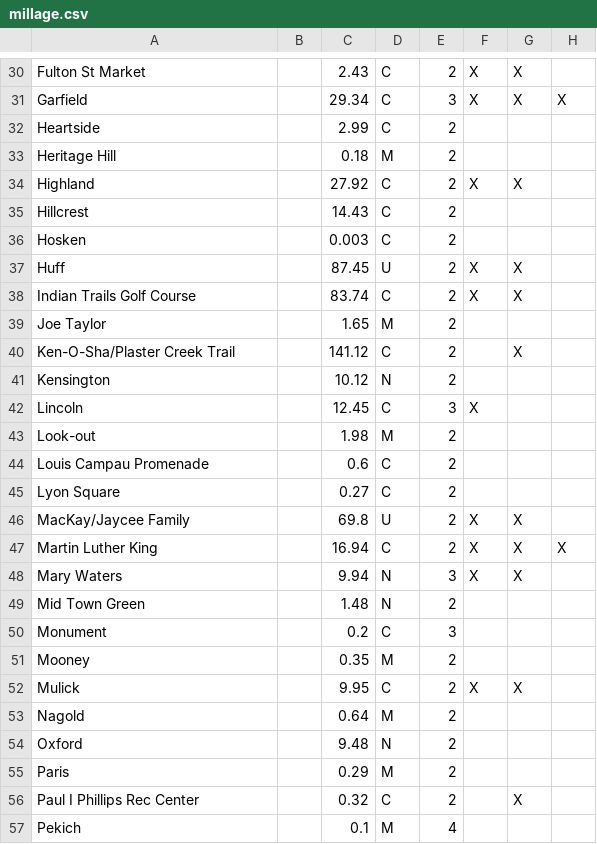
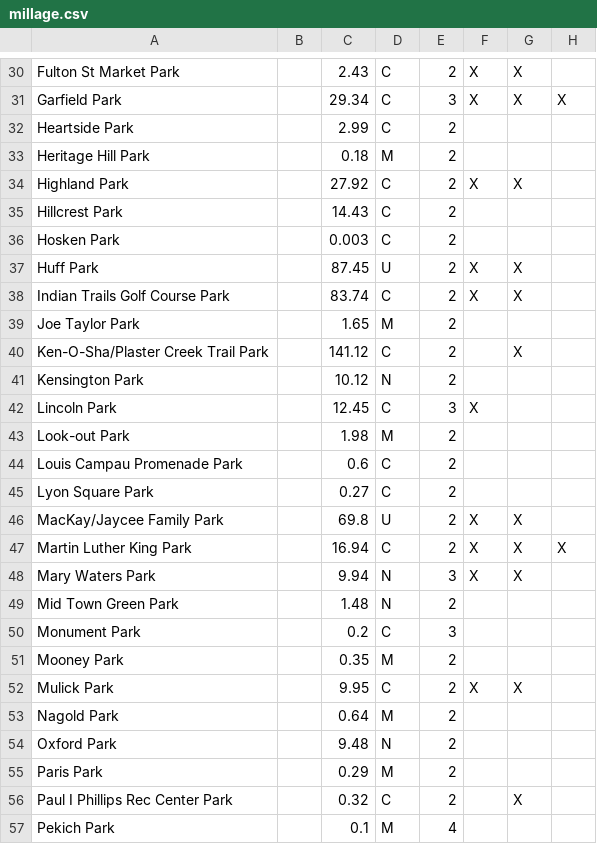
Before and after one commit to citizenlabsgr/grparks, a CSV file: data/millage.csv, drawn as a sheet; only a part is shown, gaps mark what is left out; the diff covers the shown part only; the diff names each change by its address in the sheet, - before the commit and + after, or states it on an @@ line.

Commit message:
Compare flat file park names to OSM

```diff
--- a/data/millage.csv
+++ b/data/millage.csv
-A30: Fulton St Market
+A30: Fulton St Market Park
-A31: Garfield
+A31: Garfield Park
-A32: Heartside
+A32: Heartside Park
-A33: Heritage Hill
+A33: Heritage Hill Park
-A34: Highland
+A34: Highland Park
-A35: Hillcrest
+A35: Hillcrest Park
-A36: Hosken
+A36: Hosken Park
-A37: Huff
+A37: Huff Park
-A38: Indian Trails Golf Course
+A38: Indian Trails Golf Course Park
-A39: Joe Taylor
+A39: Joe Taylor Park
-A40: Ken-O-Sha/Plaster Creek Trail
+A40: Ken-O-Sha/Plaster Creek Trail Park
-A41: Kensington
+A41: Kensington Park
-A42: Lincoln
+A42: Lincoln Park
-A43: Look-out
+A43: Look-out Park
-A44: Louis Campau Promenade
+A44: Louis Campau Promenade Park
-A45: Lyon Square
+A45: Lyon Square Park
-A46: MacKay/Jaycee Family
+A46: MacKay/Jaycee Family Park
-A47: Martin Luther King
+A47: Martin Luther King Park
-A48: Mary Waters
+A48: Mary Waters Park
-A49: Mid Town Green
+A49: Mid Town Green Park
-A50: Monument
+A50: Monument Park
-A51: Mooney
+A51: Mooney Park
-A52: Mulick
+A52: Mulick Park
-A53: Nagold
+A53: Nagold Park
-A54: Oxford
+A54: Oxford Park
-A55: Paris
+A55: Paris Park
-A56: Paul I Phillips Rec Center
+A56: Paul I Phillips Rec Center Park
-A57: Pekich
+A57: Pekich Park
```
Also changed, not shown: 43 edited cells elsewhere in this file, pages/parks.csv, 6 other files.
